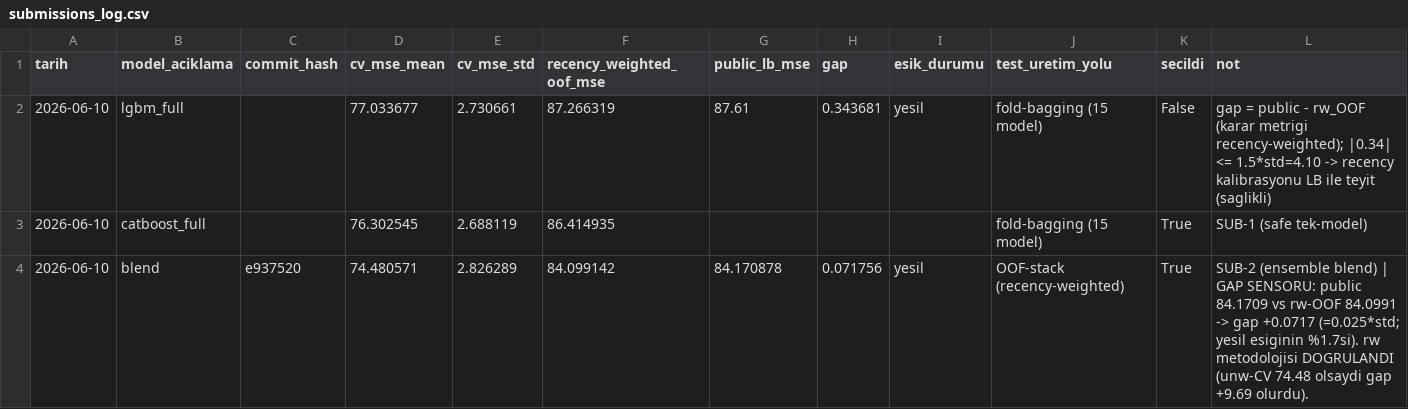
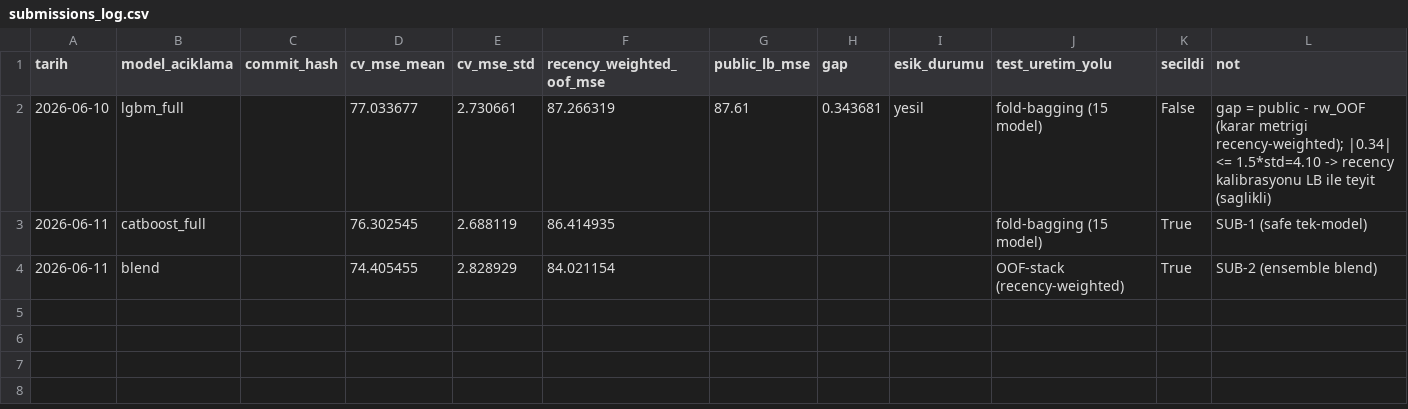
Before and after one commit to ahmetkrkyn0/datathon, a CSV file: reports/submissions_log.csv, drawn as a sheet.

```diff
--- a/reports/submissions_log.csv
+++ b/reports/submissions_log.csv
@@ -2,3 +2,3 @@ tarih,model_aciklama,commit_hash,cv_mse_mean,cv_mse_std,recency_weighted_oof_mse
 2026-06-10,lgbm_full,,77.033677,2.730661,87.266319,87.61,0.343681,yesil,fold-bagging (15 model),False,gap = public - rw_OOF (karar metrigi recency-weighted); |0.34| <= 1.5*std=4.10 -> recency kalibrasyonu LB ile teyit (saglikli)
-2026-06-10,catboost_full,,76.302545,2.688119,86.414935,,,,fold-bagging (15 model),True,SUB-1 (safe tek-model)
-2026-06-10,blend,e937520,74.480571,2.826289,84.099142,84.170878,0.071756,yesil,OOF-stack (recency-weighted),True,SUB-2 (ensemble blend) | GAP SENSORU: public 84.1709 vs rw-OOF 84.0991 -> gap +0.0717 (=0.025*std; yesil esiginin %1.7si). rw metodolojisi DOGRULANDI (unw-CV 74.48 olsaydi gap +9.69 olurdu).
+2026-06-11,catboost_full,,76.302545,2.688119,86.414935,,,,fold-bagging (15 model),True,SUB-1 (safe tek-model)
+2026-06-11,blend,,74.405455,2.828929,84.021154,,,,OOF-stack (recency-weighted),True,SUB-2 (ensemble blend)
```
Also changed, not shown: reports/ensemble_report.csv, submissions/sub2_blend.csv, 5 other files.
